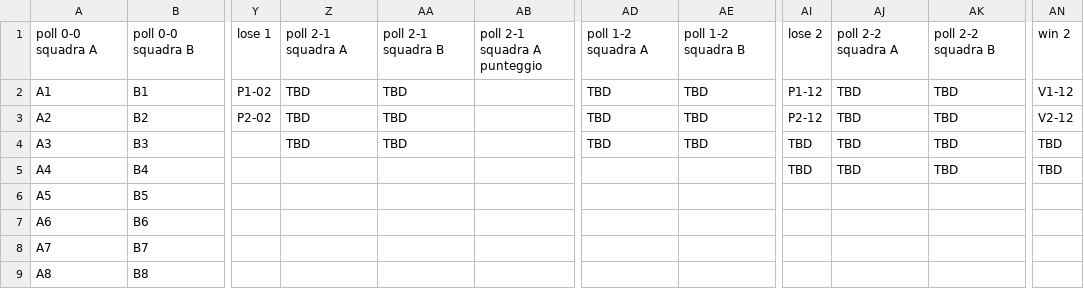
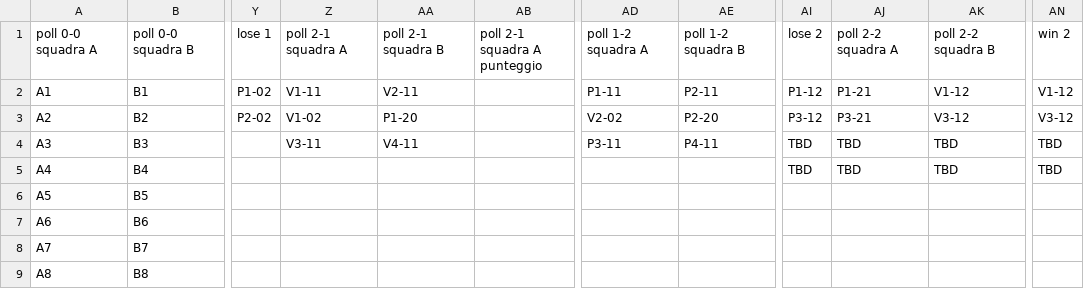
Before and after one commit to ChurchGame/ChurchGame.github.io, a CSV file: risultati.csv, drawn as a sheet; only a part is shown, gaps mark what is left out; the diff names each change by its address in the sheet, - before the commit and + after, or states it on an @@ line.

Commit message:
Update risultati.csv

```diff
--- a/risultati.csv
+++ b/risultati.csv
-Z2: TBD
+Z2: V1-11
-AA2: TBD
+AA2: V2-11
-AD2: TBD
+AD2: P1-11
-AE2: TBD
+AE2: P2-11
-AJ2: TBD
+AJ2: P1-21
-AK2: TBD
+AK2: V1-12
-Z3: TBD
+Z3: V1-02
-AA3: TBD
+AA3: P1-20
-AD3: TBD
+AD3: V2-02
-AE3: TBD
+AE3: P2-20
-AI3: P2-12
+AI3: P3-12
-AJ3: TBD
+AJ3: P3-21
-AK3: TBD
+AK3: V3-12
-AN3: V2-12
+AN3: V3-12
-Z4: TBD
+Z4: V3-11
-AA4: TBD
+AA4: V4-11
-AD4: TBD
+AD4: P3-11
-AE4: TBD
+AE4: P4-11
```
